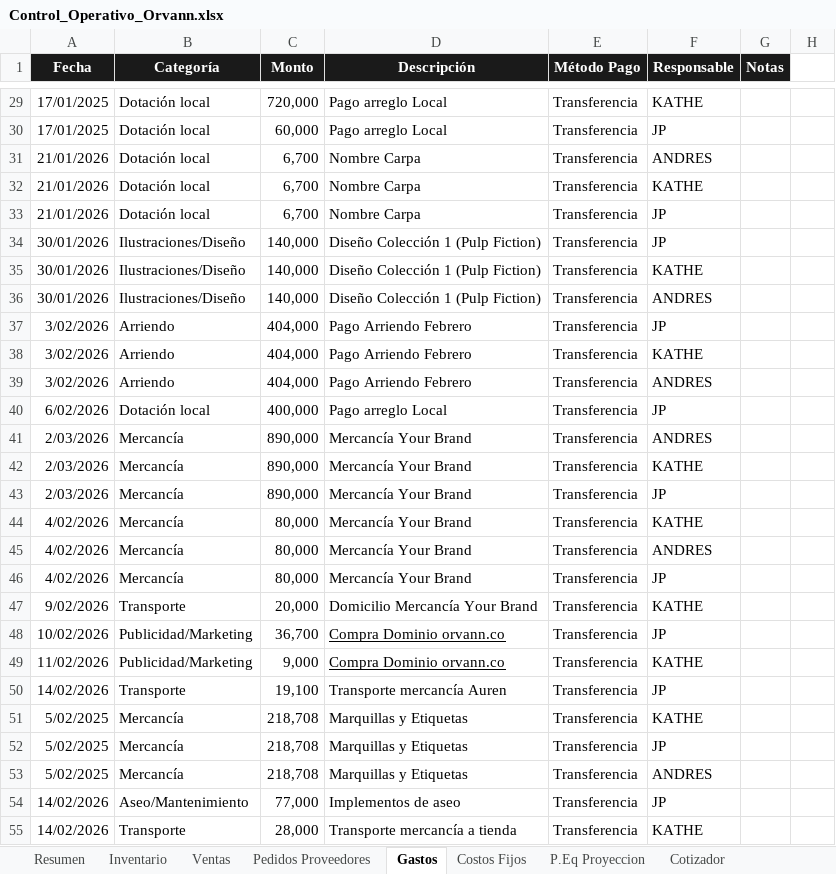
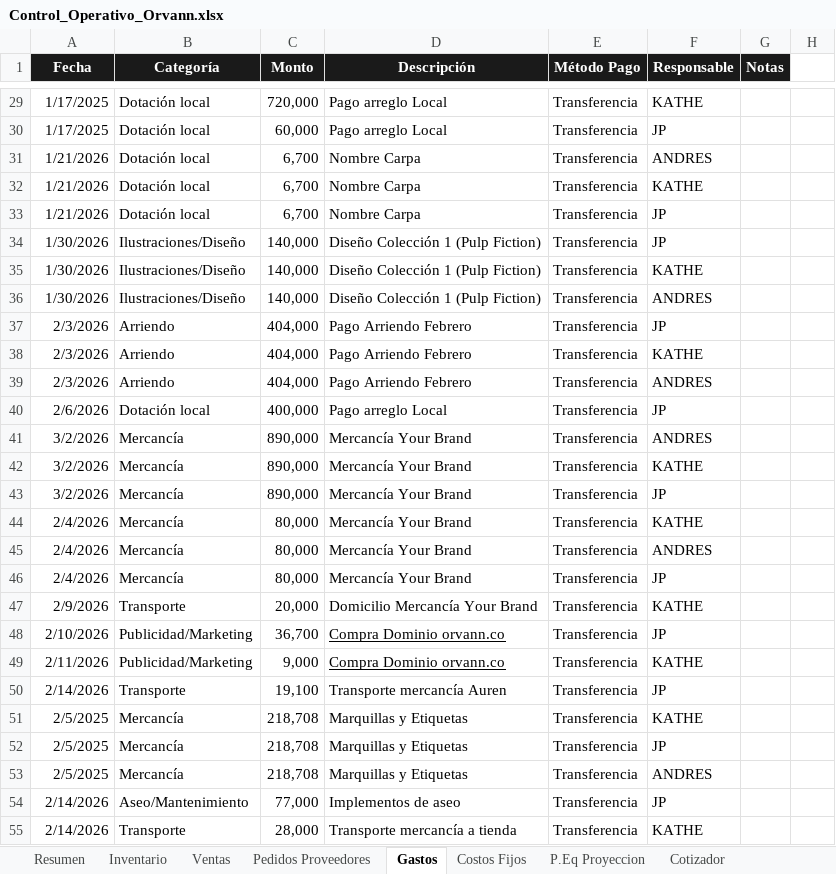
Before and after one commit to jupramirezes/orvann-gestion, an Excel workbook: docs/referencia/Control_Operativo_Orvann.xlsx, sheet Gastos, drawn as a sheet; only a part is shown, gaps mark what is left out; values as stored, in another font and other column widths than the file's, no borders; charts and pictures not drawn; the diff covers the shown part only; the diff names each change by its address in the sheet, - before the commit and + after, or states it on an @@ line.

```diff
--- a/docs/referencia/Control_Operativo_Orvann.xlsx (sheet Gastos)
+++ b/docs/referencia/Control_Operativo_Orvann.xlsx (sheet Gastos)
-A29:A30 (Fecha): 17/01/2025
+A29:A30 (Fecha): 1/17/2025
-A31:A33 (Fecha): 21/01/2026
+A31:A33 (Fecha): 1/21/2026
-A34:A36 (Fecha): 30/01/2026
+A34:A36 (Fecha): 1/30/2026
-A37:A39 (Fecha): 3/02/2026
+A37:A39 (Fecha): 2/3/2026
-A40 (Fecha): 6/02/2026
+A40 (Fecha): 2/6/2026
-A41:A43 (Fecha): 2/03/2026
+A41:A43 (Fecha): 3/2/2026
-A44:A46 (Fecha): 4/02/2026
+A44:A46 (Fecha): 2/4/2026
-A47 (Fecha): 9/02/2026
+A47 (Fecha): 2/9/2026
-A48 (Fecha): 10/02/2026
+A48 (Fecha): 2/10/2026
-A49 (Fecha): 11/02/2026
+A49 (Fecha): 2/11/2026
-A50 (Fecha): 14/02/2026
+A50 (Fecha): 2/14/2026
-A51:A53 (Fecha): 5/02/2025
+A51:A53 (Fecha): 2/5/2025
-A54:A55 (Fecha): 14/02/2026
+A54:A55 (Fecha): 2/14/2026
```
Also changed, not shown: 146 edited cells elsewhere in this sheet, sheet Resumen, hidden cells, charts or pictures, 6 other files.
